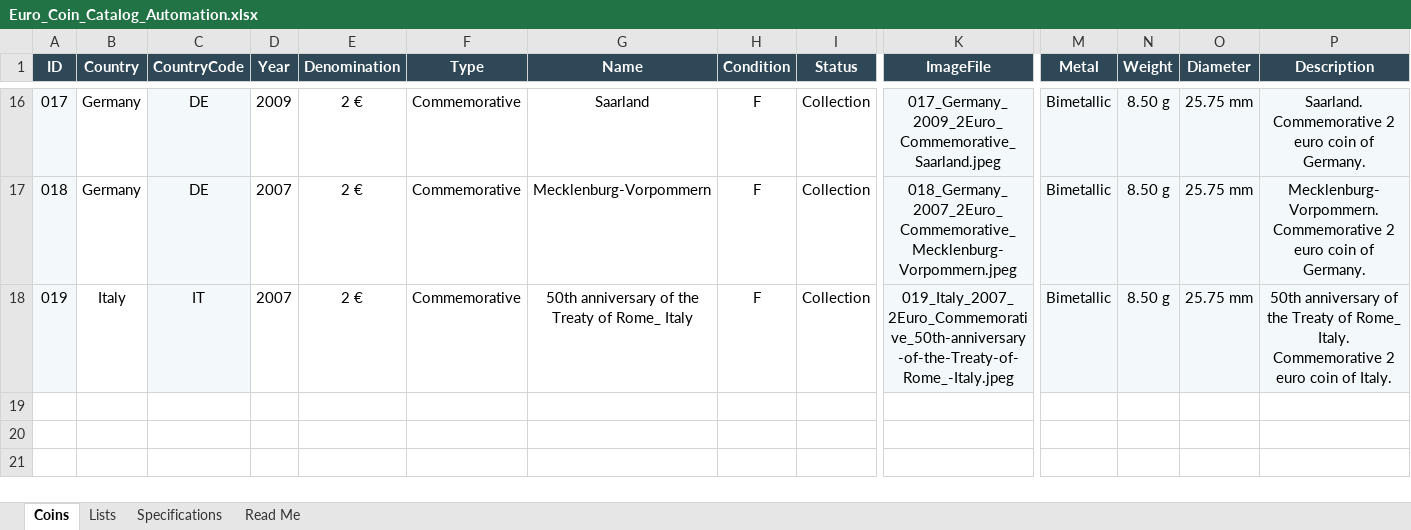
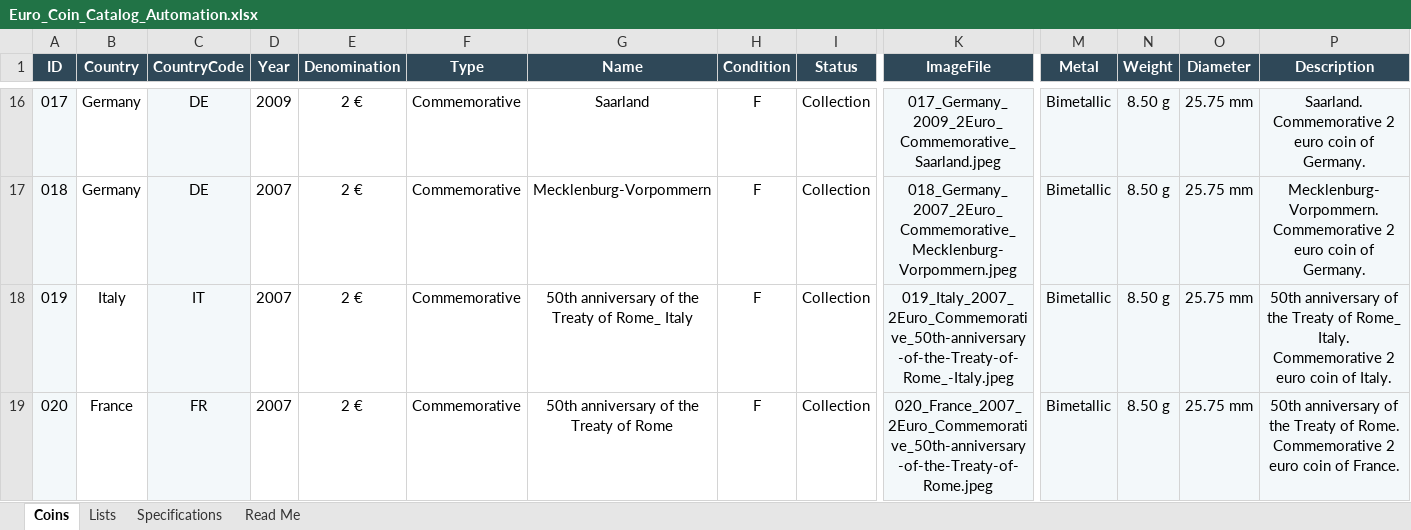
Before and after one commit to coins-mp/coins-mp.github.io, an Excel workbook: data/Euro_Coin_Catalog_Automation.xlsx, sheet Coins, drawn as a sheet; only a part is shown, gaps mark what is left out; values as stored, in another font and other column widths than the file's, no borders; conditional formats not drawn; rows hold the shown columns only; the diff names each change by its address in the sheet, - before the commit and + after, or states it on an @@ line.

```diff
--- a/data/Euro_Coin_Catalog_Automation.xlsx (sheet Coins)
+++ b/data/Euro_Coin_Catalog_Automation.xlsx (sheet Coins)
+row 19: 020 | France | FR | 2007 | 2 € | Commemorative | 50th anniversary of the Treaty of Rome | F | Collection | 020_France_2007_2Euro_Commemorative_50th-anniversary-of-the-Treaty-of-Rome.jpeg | Bimetallic | 8.50 g | 25.75 mm | 50th anniversary of the Treaty of Rome. Commemorative 2 euro coin of France.
```
Also changed, not shown: 3 other files.
